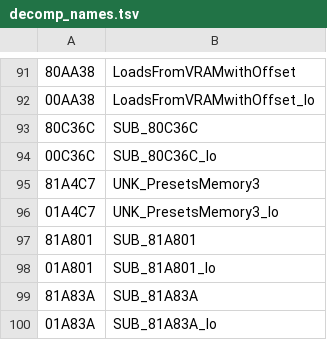
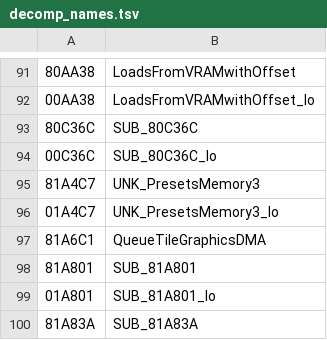
Before and after one commit to RodoLy/HarvestMoonSnesDecomp, a TSV file: data/decomp_names.tsv, drawn as a sheet; only a part is shown, gaps mark what is left out; the shorter side is filled out with more unchanged rows; the diff names each change by its address in the sheet, - before the commit and + after, or states it on an @@ line.

Commit message:
QueueTileGraphicsDMA ($81:A6C1): encola el gráfico de un cambio de casilla hacia la VRAM
Calcula la dirección en el mapa BG1 de la VRAM ($6000 + 2 col + 64 fila, en cuatro pantallas de 32x32) y encola dos medias filas por fila con AddProgrammedDMA. CODE_81A6C1 en HM-Decomp. 0 diferencias en 10 semillas.

```diff
--- a/data/decomp_names.tsv
+++ b/data/decomp_names.tsv
+row 97: 81A6C1 | QueueTileGraphicsDMA
```
Also changed, not shown: 4 other files.
